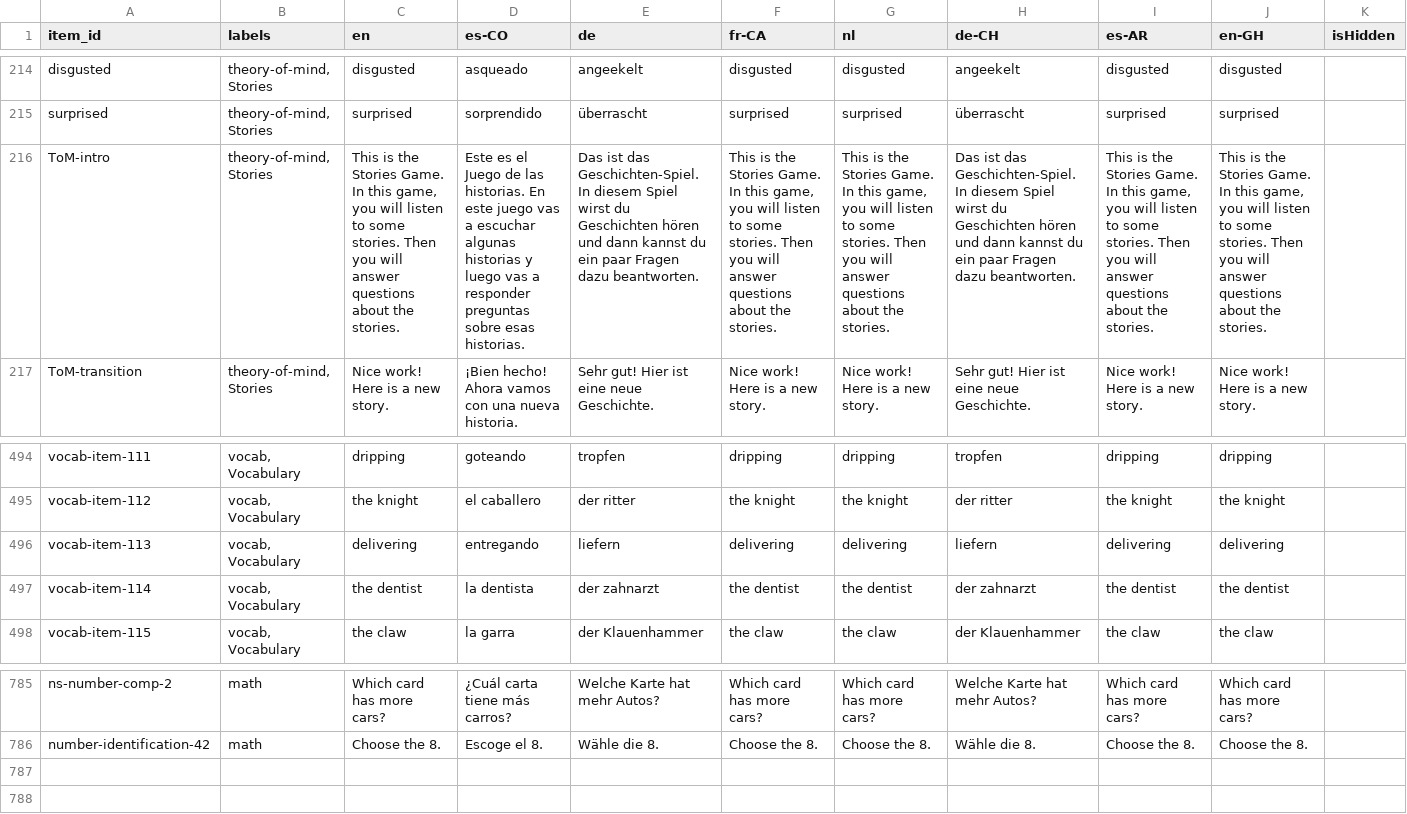
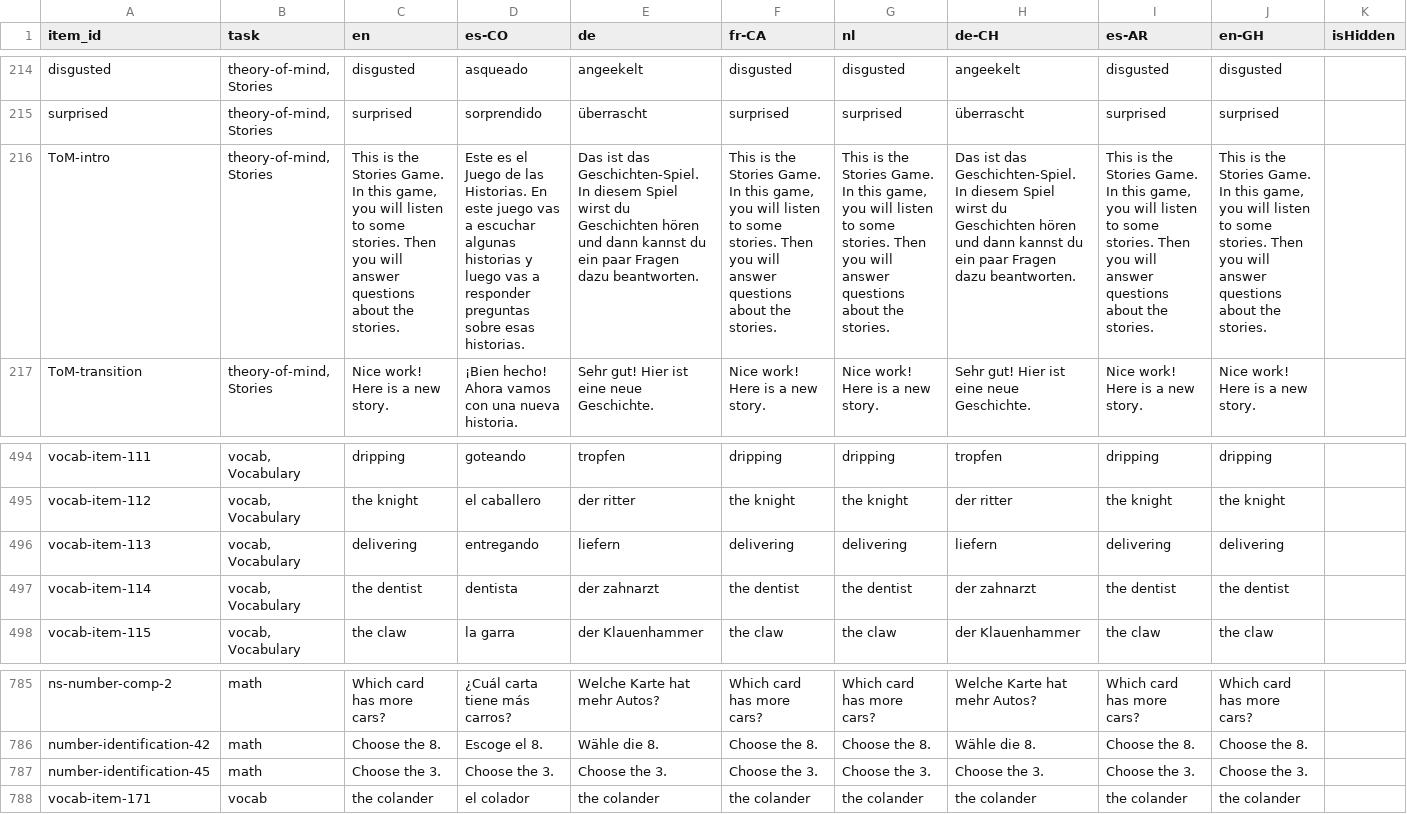
Before and after one commit to levante-framework/levante_translations, a CSV file: translation_text/item_bank_translations.csv, drawn as a sheet; only a part is shown, gaps mark what is left out; the diff names each change by its address in the sheet, - before the commit and + after, or states it on an @@ line.

Commit message:
generate new es-CO audio for vocab-item-171

```diff
--- a/translation_text/item_bank_translations.csv
+++ b/translation_text/item_bank_translations.csv
-B1: labels
+B1: task
-D216 (es-CO): …de las historias. En este…
+D216 (es-CO): …de las Historias. En este…
-D497 (es-CO): la dentista
+D497 (es-CO): dentista
+row 787: number-identification-45 | math | Choose the 3. | Choose the 3. | Choose the 3. | Choose the 3. | Choose the 3. | Choose the 3. | Choose the 3. | Choose the 3.
+row 788: vocab-item-171 | vocab | the colander | el colador | the colander | the colander | the colander | the colander | the colander | the colander
```
Also changed, not shown: translation_master.csv, 1 other file.
